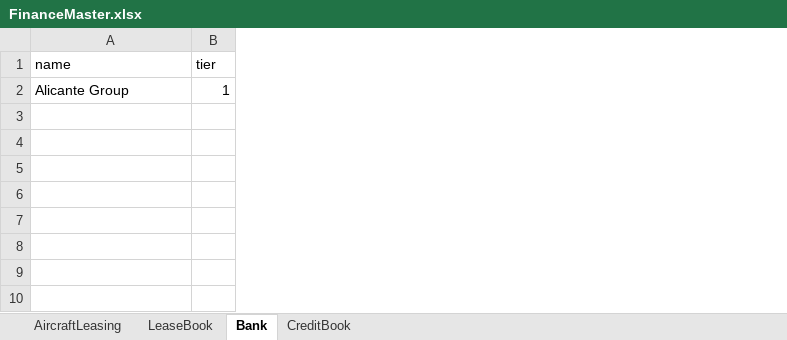
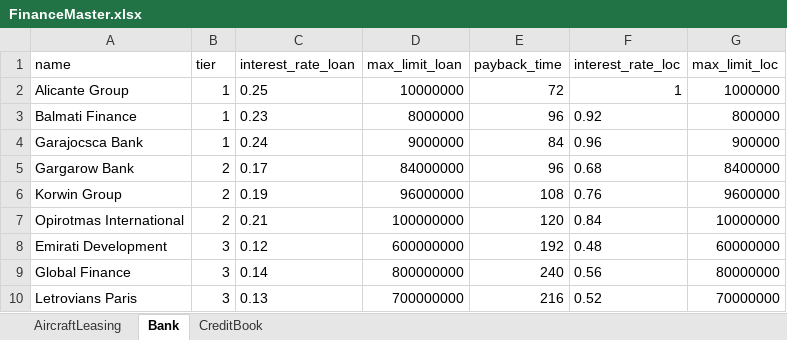
Before and after one commit to melihalan/AirlineSim, an Excel workbook: lib/seeds/FinanceMaster.xlsx, sheet Bank, drawn as a sheet; values as stored, in another font and other column widths than the file's, no borders; the diff names each change by its address in the sheet, - before the commit and + after, or states it on an @@ line.

```diff
--- a/lib/seeds/FinanceMaster.xlsx (sheet Bank)
+++ b/lib/seeds/FinanceMaster.xlsx (sheet Bank)
-sheet tab: LeaseBook
+column C (interest_rate_loan), row 2: 0.25
+column D (max_limit_loan), row 2: 10000000
+column E (payback_time), row 2: 72
+column F (interest_rate_loc), row 2: 1
+column G (max_limit_loc), row 2: 1000000
+row 3: Balmati Finance | 1 | 0.23 | 8000000 | 96 | 0.92 | 800000
+row 4: Garajocsca Bank | 1 | 0.24 | 9000000 | 84 | 0.96 | 900000
+row 5: Gargarow Bank | 2 | 0.17 | 84000000 | 96 | 0.68 | 8400000
+row 6: Korwin Group | 2 | 0.19 | 96000000 | 108 | 0.76 | 9600000
+row 7: Opirotmas International | 2 | 0.21 | 100000000 | 120 | 0.84 | 10000000
+row 8: Emirati Development | 3 | 0.12 | 600000000 | 192 | 0.48 | 60000000
+row 9: Global Finance | 3 | 0.14 | 800000000 | 240 | 0.56 | 80000000
+row 10: Letrovians Paris | 3 | 0.13 | 700000000 | 216 | 0.52 | 70000000
```
Also changed, not shown: sheet CreditBook, sheet AircraftLeasing, lib/seeds/AmenitiesMaster.xlsx, lib/seeds/PlaneModelMaster.xlsx, 6 other files.
